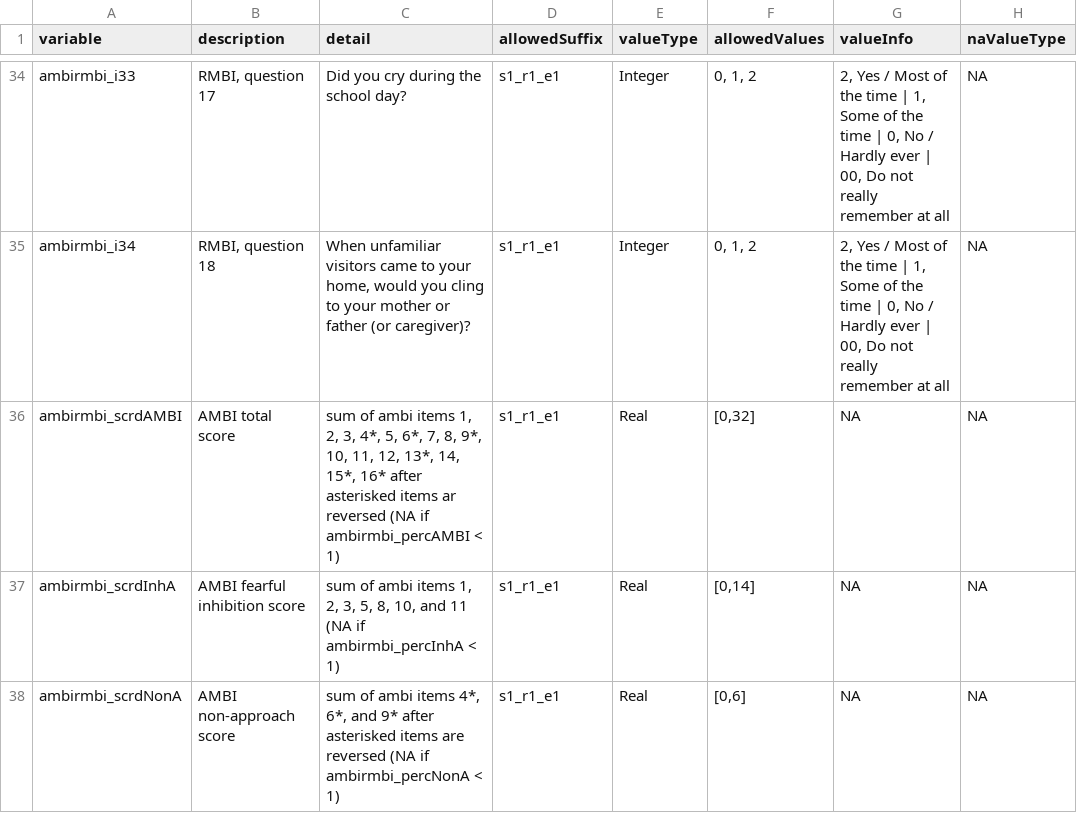
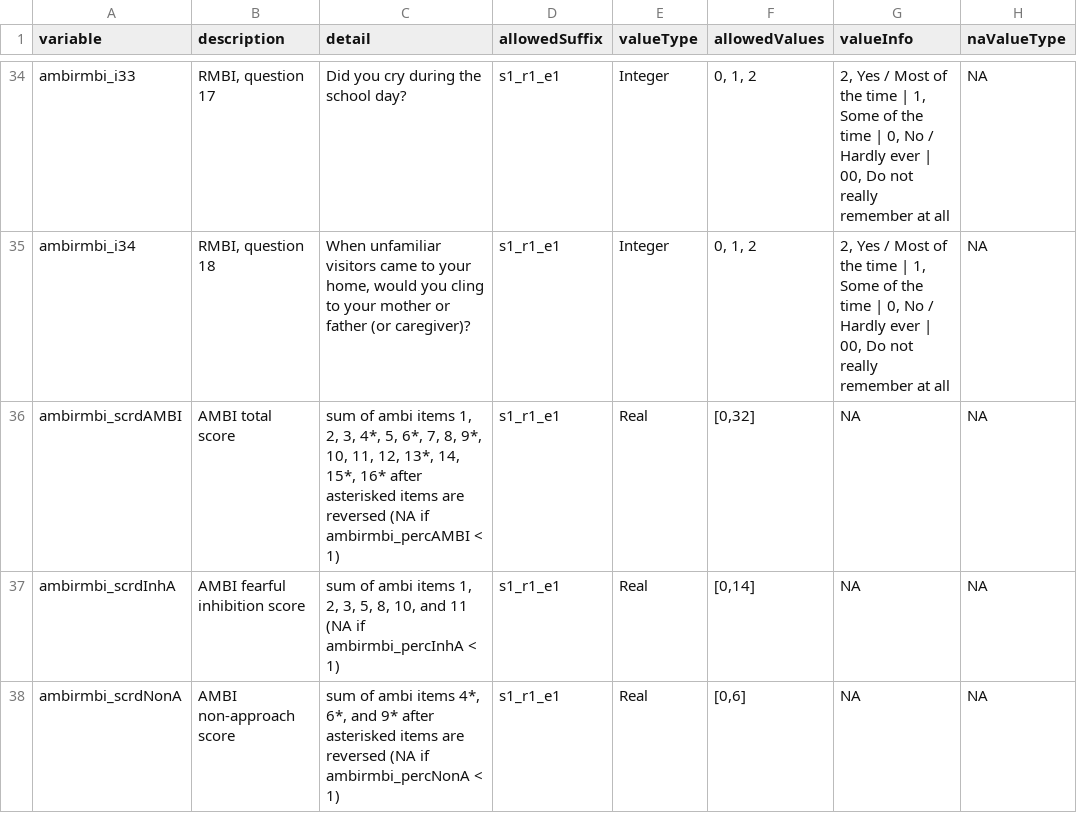
Before and after one commit to NDCLab/putt-putt-dataset, a CSV file: data-monitoring/data-dictionary/ambirmbi_datadict.csv, drawn as a sheet; only a part is shown, gaps mark what is left out; the diff names each change by its address in the sheet, - before the commit and + after, or states it on an @@ line.

```diff
--- a/data-monitoring/data-dictionary/ambirmbi_datadict.csv
+++ b/data-monitoring/data-dictionary/ambirmbi_datadict.csv
-C36 (detail): …asterisked items ar reversed (NA…
+C36 (detail): …asterisked items are reversed (NA…
```
Also changed, not shown: data-monitoring/data-dictionary/adexi_b_datadict.csv, data-monitoring/data-dictionary/sias6sps6_datadict.csv.
